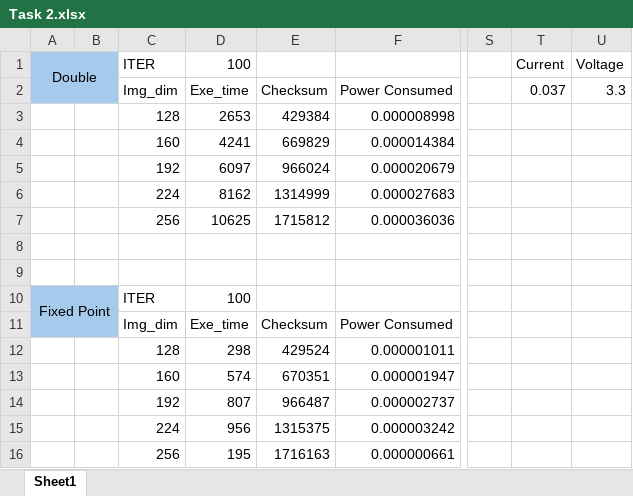
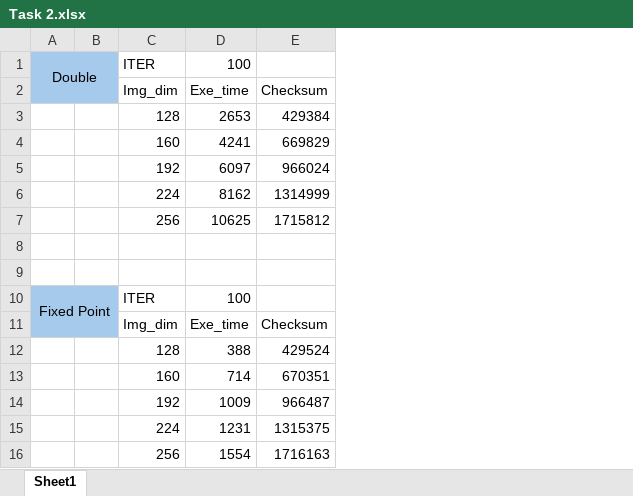
Before and after one commit to Bhiwaa/EEE3096S-Group-39, an Excel workbook: Practical3/Excel Sheets/Task 2.xlsx, sheet Sheet1, drawn as a sheet; only a part is shown, gaps mark what is left out; values as stored, in another font and other column widths than the file's, no borders; the diff names each change by its address in the sheet, - before the commit and + after, or states it on an @@ line.

```diff
--- a/Practical3/Excel Sheets/Task 2.xlsx (sheet Sheet1)
+++ b/Practical3/Excel Sheets/Task 2.xlsx (sheet Sheet1)
-column F, rows 2-16: Power Consumed | 0.000008998 | 0.000014384 | 0.000020679 | 0.000027683 | 0.000036036 |  |  |  | Power Consumed | 0.000001011 | 0.000001947 | 0.000002737 | 0.000003242 | 0.000000661
-column S, empty
-column T, rows 1-2: Current | 0.037
-column U, rows 1-2: Voltage | 3.3
-D12: 298
+D12: 388
-D13: 574
+D13: 714
-D14: 807
+D14: 1009
-D15: 956
+D15: 1231
-D16: 195
+D16: 1554
```
Also changed, not shown: Practical3/Excel Sheets/Task 1.xlsx, Practical3/Excel Sheets/Task 7.xlsx.
